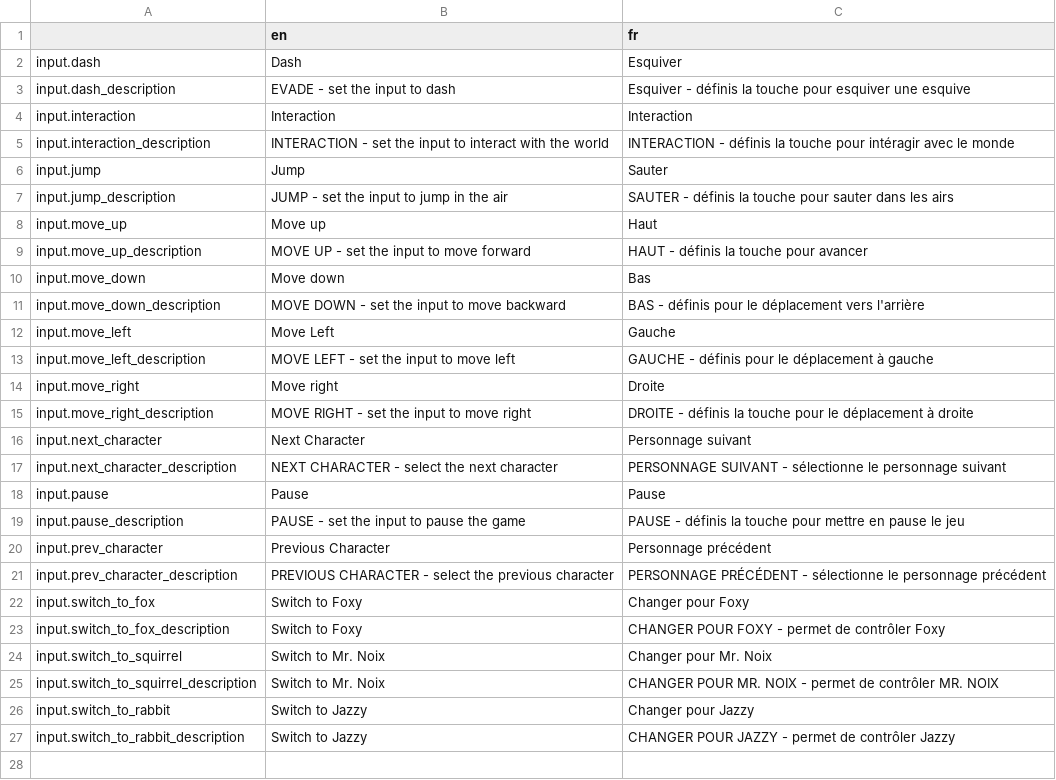
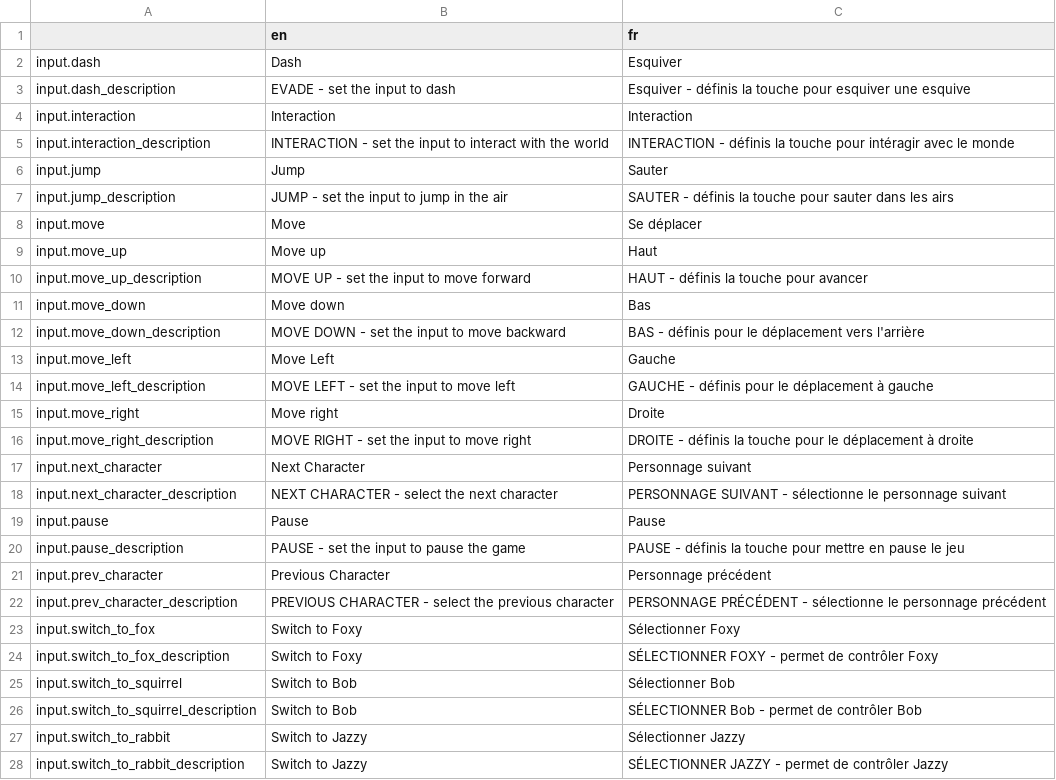
Before and after one commit to Levrault/margot-beatrice-adventure, a CSV file: i18n/input.csv, drawn as a sheet.

Commit message:
Fix buttons order, fix translation issue on gamepad preview

```diff
--- a/i18n/input.csv
+++ b/i18n/input.csv
@@ -7,2 +7,3 @@ input.jump,"Jump","Sauter"
 input.jump_description,"JUMP - set the input to jump in the air","SAUTER - définis la touche pour sauter dans les airs"
+input.move,"Move","Se déplacer"
 input.move_up,"Move up","Haut"
@@ -21,7 +22,7 @@ input.prev_character,"Previous Character","Personnage précédent"
 input.prev_character_description,"PREVIOUS CHARACTER - select the previous character","PERSONNAGE PRÉCÉDENT - sélectionne le personnage précédent"
-input.switch_to_fox,"Switch to Foxy","Changer pour Foxy"
-input.switch_to_fox_description,"Switch to Foxy","CHANGER POUR FOXY - permet de contrôler Foxy"
-input.switch_to_squirrel,"Switch to Mr. Noix","Changer pour Mr. Noix"
-input.switch_to_squirrel_description,"Switch to Mr. Noix","CHANGER POUR MR. NOIX - permet de contrôler MR. NOIX"
-input.switch_to_rabbit,"Switch to Jazzy","Changer pour Jazzy"
-input.switch_to_rabbit_description,"Switch to Jazzy","CHANGER POUR JAZZY - permet de contrôler Jazzy"
+input.switch_to_fox,"Switch to Foxy","Sélectionner Foxy"
+input.switch_to_fox_description,"Switch to Foxy","SÉLECTIONNER FOXY - permet de contrôler Foxy"
+input.switch_to_squirrel,"Switch to Bob","Sélectionner Bob"
+input.switch_to_squirrel_description,"Switch to Bob","SÉLECTIONNER Bob - permet de contrôler Bob"
+input.switch_to_rabbit,"Switch to Jazzy","Sélectionner Jazzy"
+input.switch_to_rabbit_description,"Switch to Jazzy","SÉLECTIONNER JAZZY - permet de contrôler Jazzy"
```
Also changed, not shown: i18n/audio.csv, i18n/cfg.csv, 9 other files.
